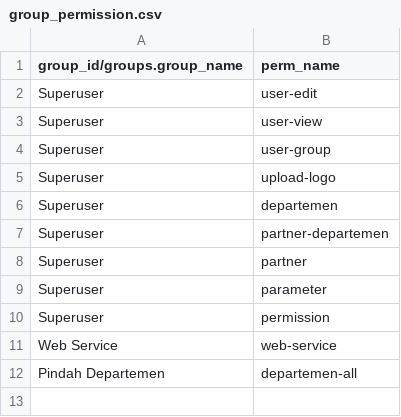
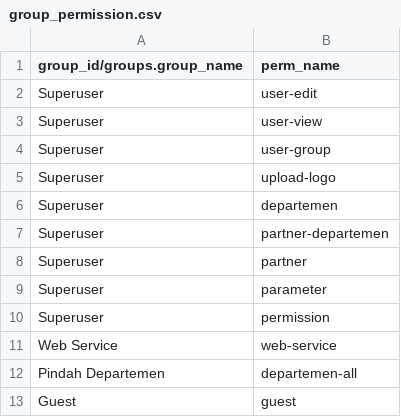
Before and after one commit to cendekia-mu/opensipkd-base, a CSV file: opensipkd/base/scripts/data/group_permission.csv, drawn as a sheet.

Commit message:
perbaikan register user add group

```diff
--- a/opensipkd/base/scripts/data/group_permission.csv
+++ b/opensipkd/base/scripts/data/group_permission.csv
@@ -12 +12,2 @@ group_id/groups.group_name,perm_name
 "Pindah Departemen","departemen-all"
+"Guest", "guest"
```
Also changed, not shown: opensipkd/base/scripts/data/permissions.csv, 2 other files.
